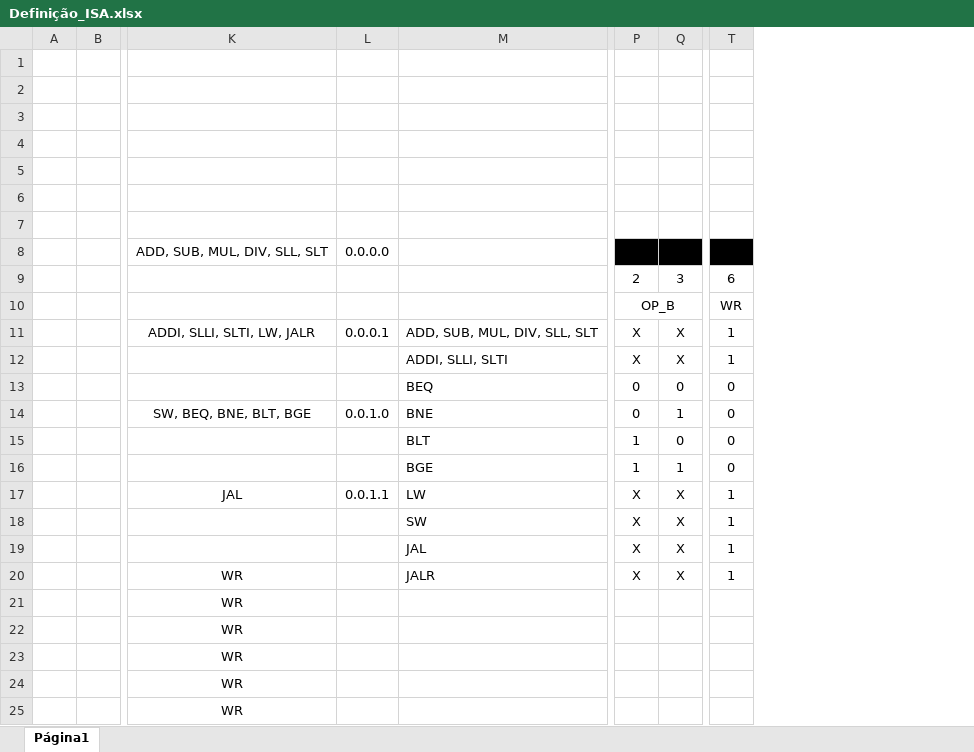
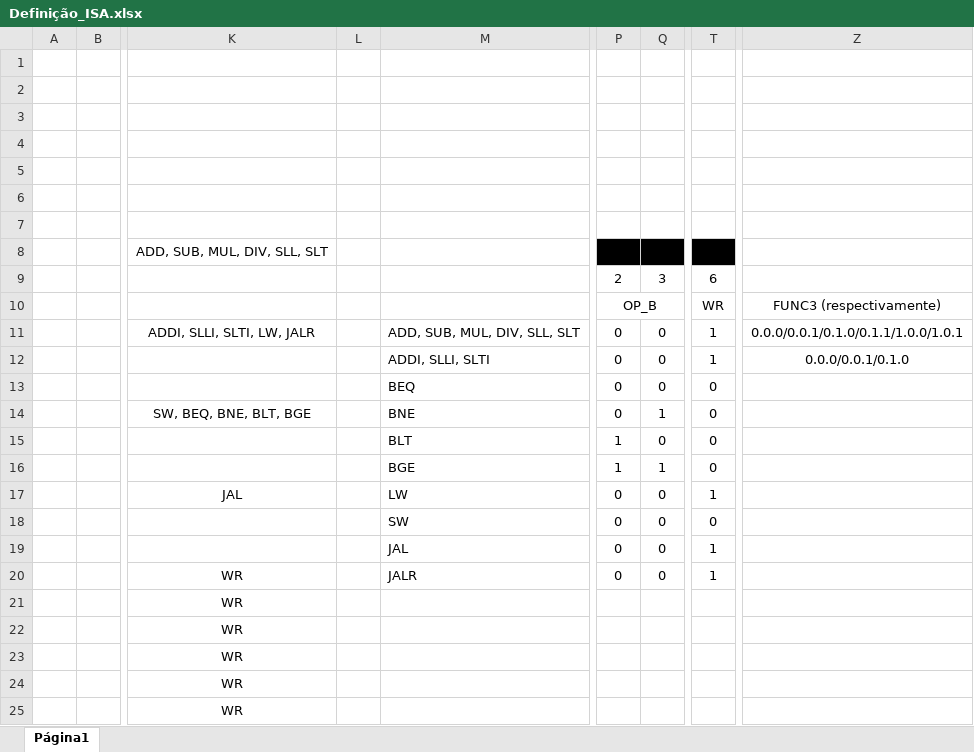
Before and after one commit to rafaklugee/projetosdigitais, an Excel workbook: Definição_ISA.xlsx, sheet Página1, drawn as a sheet; only a part is shown, gaps mark what is left out; values as stored, in another font and other column widths than the file's, no borders; removed rows and columns are numbered as before the commit, all else as after; the diff covers the shown part only; the diff names each change by its address in the sheet, - before the commit and + after, or states it on an @@ line.

```diff
--- a/Definição_ISA.xlsx (sheet Página1)
+++ b/Definição_ISA.xlsx (sheet Página1)
-column L, rows 8-17: 0.0.0.0 |  |  | 0.0.0.1 |  |  | 0.0.1.0 |  |  | 0.0.1.1
+column L, empty
+column Z, rows 10-12: FUNC3 (respectivamente) | 0.0.0/0.0.1/0.1.0/0.1.1/1.0.0/1.0.1 | 0.0.0/0.0.1/0.1.0
-P11:P12: X
+P11:P12: 0
-Q11:Q12: X
+Q11:Q12: 0
-P17:P20: X
+P17:P20: 0
-Q17:Q20: X
+Q17:Q20: 0
-T18: 1
+T18: 0
```
Also changed, not shown: 8 edited cells elsewhere in this sheet, 3 other files.
